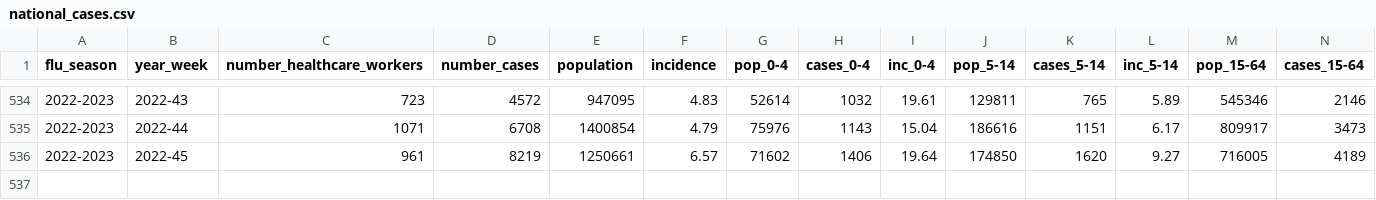
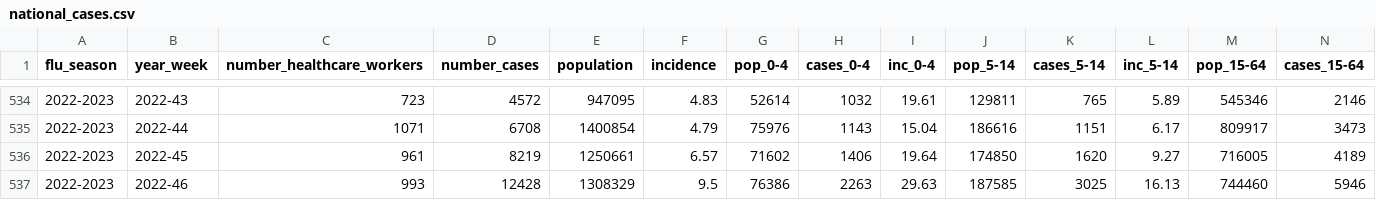
Before and after one commit to fbranda/influnet, a CSV file: data-aggregated/epidemiological_data/national_cases.csv, drawn as a sheet; only a part is shown, gaps mark what is left out; rows hold the shown columns only; the diff names each change by its address in the sheet, - before the commit and + after, or states it on an @@ line.

```diff
--- a/data-aggregated/epidemiological_data/national_cases.csv
+++ b/data-aggregated/epidemiological_data/national_cases.csv
+row 537: 2022-2023 | 2022-46 | 993 | 12428 | 1308329 | 9.5 | 76386 | 2263 | 29.63 | 187585 | 3025 | 16.13 | 744460 | 5946
```
Also changed, not shown: data-aggregated/epidemiological_data/regional_cases.csv.
